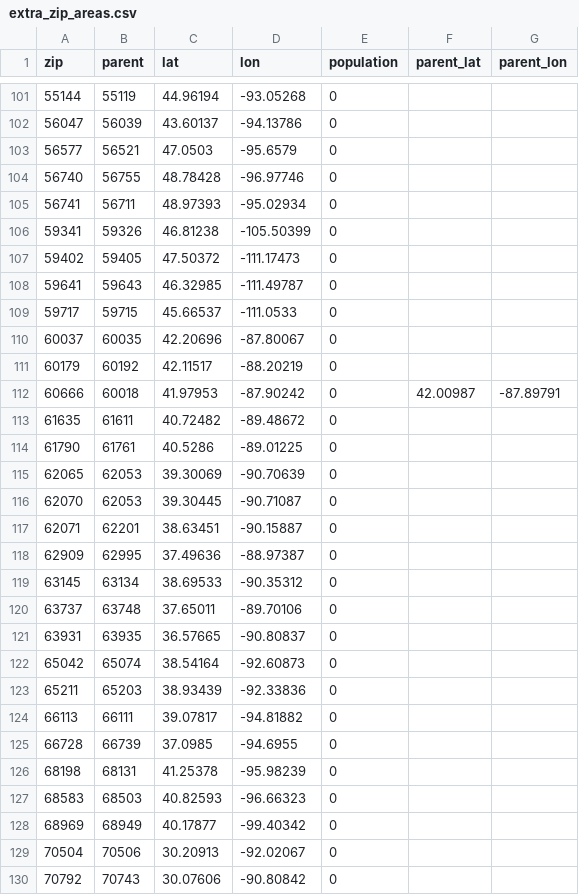
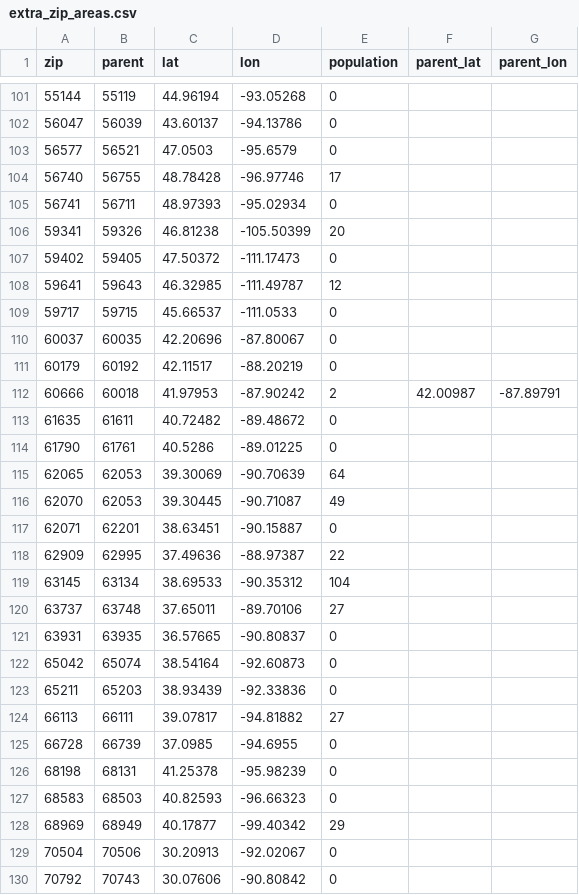
Before and after one commit to ericallanwest/nba-league-pass, a CSV file: data/extra_zip_areas.csv, drawn as a sheet; only a part is shown, gaps mark what is left out; the diff covers the shown part only.

```diff
--- a/data/extra_zip_areas.csv
+++ b/data/extra_zip_areas.csv
@@ -103,7 +103,7 @@ zip,parent,lat,lon,population,parent_lat,parent_lon
 56577,56521,47.0503,-95.6579,0,,
-56740,56755,48.78428,-96.97746,0,,
+56740,56755,48.78428,-96.97746,17,,
 56741,56711,48.97393,-95.02934,0,,
-59341,59326,46.81238,-105.50399,0,,
+59341,59326,46.81238,-105.50399,20,,
 59402,59405,47.50372,-111.17473,0,,
-59641,59643,46.32985,-111.49787,0,,
+59641,59643,46.32985,-111.49787,12,,
 59717,59715,45.66537,-111.0533,0,,
@@ -111,11 +111,11 @@ zip,parent,lat,lon,population,parent_lat,parent_lon
 60179,60192,42.11517,-88.20219,0,,
-60666,60018,41.97953,-87.90242,0,42.00987,-87.89791
+60666,60018,41.97953,-87.90242,2,42.00987,-87.89791
 61635,61611,40.72482,-89.48672,0,,
 61790,61761,40.5286,-89.01225,0,,
-62065,62053,39.30069,-90.70639,0,,
-62070,62053,39.30445,-90.71087,0,,
+62065,62053,39.30069,-90.70639,64,,
+62070,62053,39.30445,-90.71087,49,,
 62071,62201,38.63451,-90.15887,0,,
-62909,62995,37.49636,-88.97387,0,,
-63145,63134,38.69533,-90.35312,0,,
-63737,63748,37.65011,-89.70106,0,,
+62909,62995,37.49636,-88.97387,22,,
+63145,63134,38.69533,-90.35312,104,,
+63737,63748,37.65011,-89.70106,27,,
 63931,63935,36.57665,-90.80837,0,,
@@ -123,3 +123,3 @@ zip,parent,lat,lon,population,parent_lat,parent_lon
 65211,65203,38.93439,-92.33836,0,,
-66113,66111,39.07817,-94.81882,0,,
+66113,66111,39.07817,-94.81882,27,,
 66728,66739,37.0985,-94.6955,0,,
@@ -127,3 +127,3 @@ zip,parent,lat,lon,population,parent_lat,parent_lon
 68583,68503,40.82593,-96.66323,0,,
-68969,68949,40.17877,-99.40342,0,,
+68969,68949,40.17877,-99.40342,29,,
 70504,70506,30.20913,-92.02067,0,,
```
Also changed, not shown: 76 edited cells elsewhere in this file.
